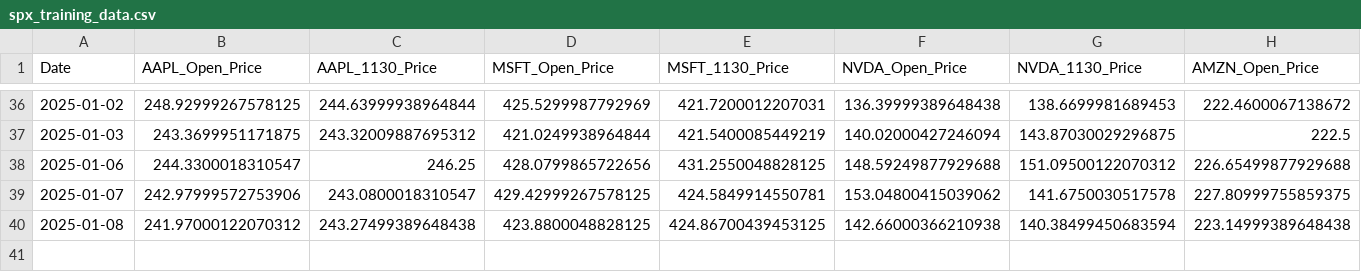
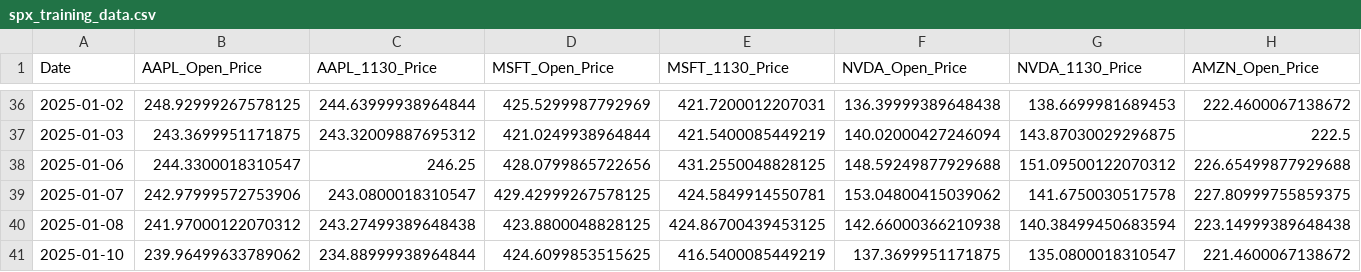
Before and after one commit to jonatasgomes/Python, a CSV file: Learning/Stock_Market/Prediction/SPX_v4/spx_training_data.csv, drawn as a sheet; only a part is shown, gaps mark what is left out; rows hold the shown columns only; the diff names each change by its address in the sheet, - before the commit and + after, or states it on an @@ line.

```diff
--- a/Learning/Stock_Market/Prediction/SPX_v4/spx_training_data.csv
+++ b/Learning/Stock_Market/Prediction/SPX_v4/spx_training_data.csv
+row 41: 2025-01-10 | 239.96499633789062 | 234.88999938964844 | 424.6099853515625 | 416.5400085449219 | 137.3699951171875 | 135.0800018310547 | 221.4600067138672
```
Also changed, not shown: Learning/Stock_Market/Prediction/SPX_v4/buffer_data.csv, Learning/Stock_Market/Prediction/SPX_v4/spx_prediction_data.csv, 5 other files.
